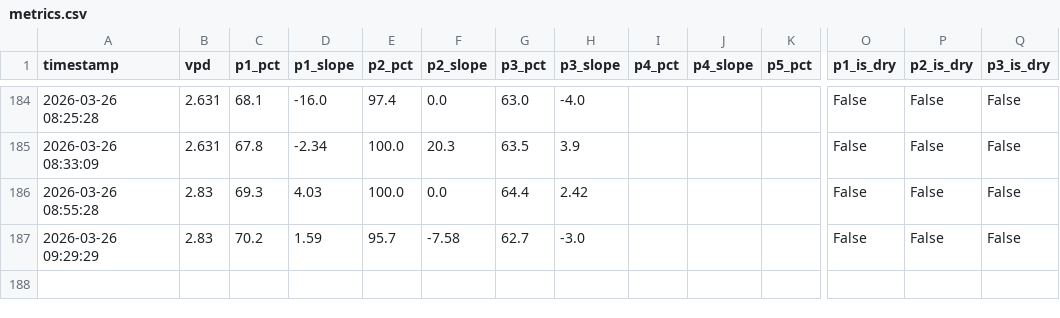
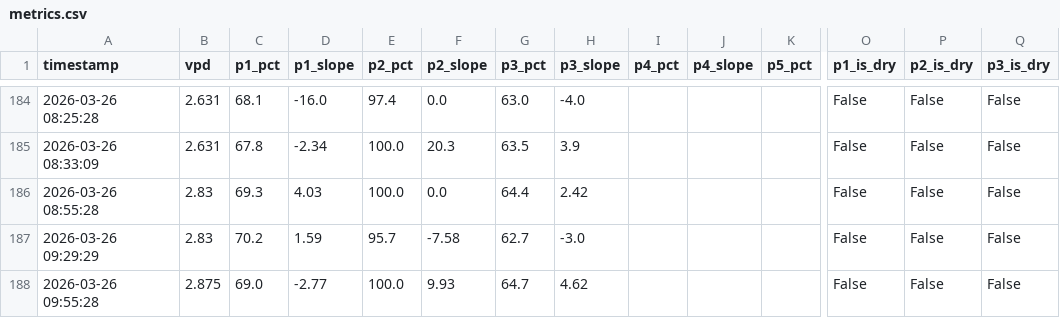
Before and after one commit to surendranb/gardenbot, a CSV file: docs/data/metrics.csv, drawn as a sheet; only a part is shown, gaps mark what is left out; rows hold the shown columns only; the diff names each change by its address in the sheet, - before the commit and + after, or states it on an @@ line.

```diff
--- a/docs/data/metrics.csv
+++ b/docs/data/metrics.csv
+row 188: 2026-03-26 09:55:28 | 2.875 | 69.0 | -2.77 | 100.0 | 9.93 | 64.7 | 4.62 |  |  |  | False | False | False
```
Also changed, not shown: docs/data/telemetry.csv, 5 other files.
